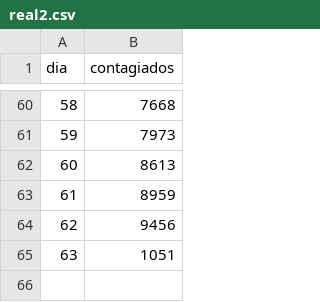
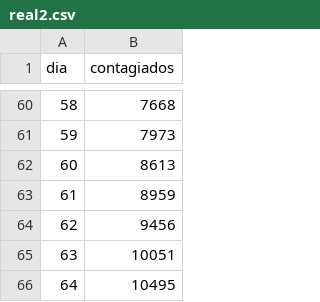
Before and after one commit to DuvanSGF/Coronavirus-Data_Science_Fundamentals, a CSV file: Datasets/real2.csv, drawn as a sheet; only a part is shown, gaps mark what is left out.

Commit message:
09-05-2020

```diff
--- a/Datasets/real2.csv
+++ b/Datasets/real2.csv
@@ -64,2 +64,3 @@ dia,contagiados
 62,9456
-63,1051
+63,10051
+64,10495
```
